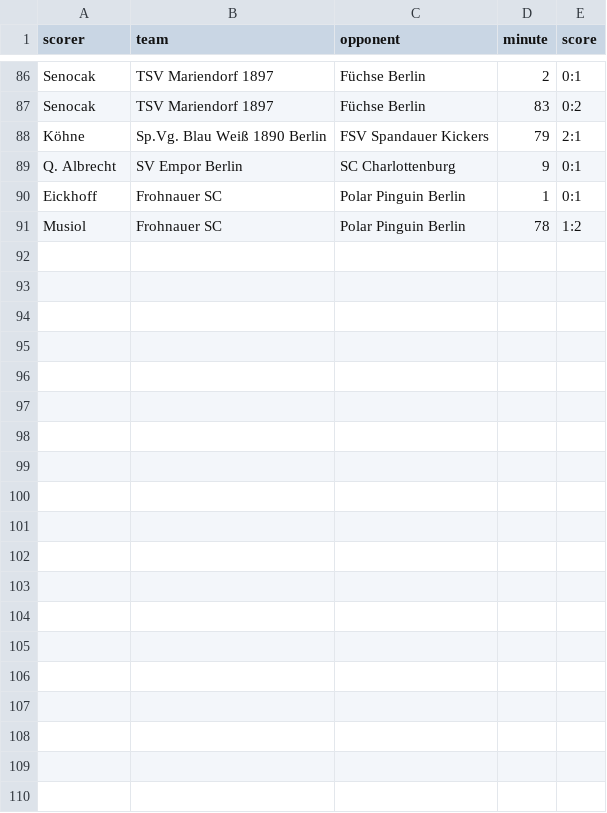
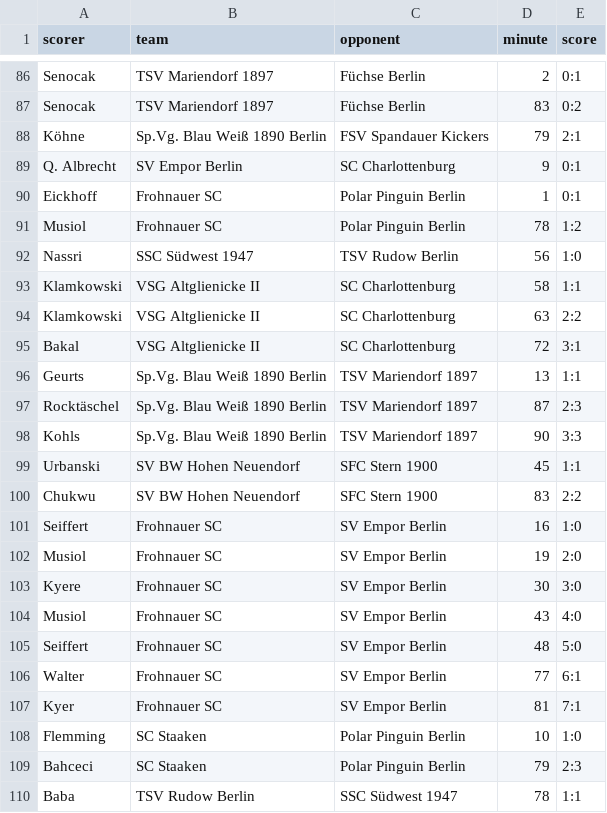
Before and after one commit to mkreuschner/berlinersc-football-analysis.github.io, a CSV file: data/H1/Routput/goals_H1.csv, drawn as a sheet; only a part is shown, gaps mark what is left out; the diff covers the shown part only.

```diff
--- a/data/H1/Routput/goals_H1.csv
+++ b/data/H1/Routput/goals_H1.csv
@@ -91 +91,20 @@ Eickhoff,Frohnauer SC,Polar Pinguin Berlin,1,0:1
 Musiol,Frohnauer SC,Polar Pinguin Berlin,78,1:2
+Nassri,SSC Südwest 1947,TSV Rudow Berlin,56,1:0
+Klamkowski,VSG Altglienicke II,SC Charlottenburg,58,1:1
+Klamkowski,VSG Altglienicke II,SC Charlottenburg,63,2:2
+Bakal,VSG Altglienicke II,SC Charlottenburg,72,3:1
+Geurts,Sp.Vg. Blau Weiß 1890 Berlin,TSV Mariendorf 1897,13,1:1
+Rocktäschel,Sp.Vg. Blau Weiß 1890 Berlin,TSV Mariendorf 1897,87,2:3
+Kohls,Sp.Vg. Blau Weiß 1890 Berlin,TSV Mariendorf 1897,90,3:3
+Urbanski,SV BW Hohen Neuendorf,SFC Stern 1900,45,1:1
+Chukwu,SV BW Hohen Neuendorf,SFC Stern 1900,83,2:2
+Seiffert,Frohnauer SC,SV Empor Berlin,16,1:0
+Musiol,Frohnauer SC,SV Empor Berlin,19,2:0
+Kyere,Frohnauer SC,SV Empor Berlin,30,3:0
+Musiol,Frohnauer SC,SV Empor Berlin,43,4:0
+Seiffert,Frohnauer SC,SV Empor Berlin,48,5:0
+Walter,Frohnauer SC,SV Empor Berlin,77,6:1
+Kyer,Frohnauer SC,SV Empor Berlin,81,7:1
+Flemming,SC Staaken,Polar Pinguin Berlin,10,1:0
+Bahceci,SC Staaken,Polar Pinguin Berlin,79,2:3
+Baba,TSV Rudow Berlin,SSC Südwest 1947,78,1:1
```
Also changed, not shown: 19 added rows elsewhere in this file, data/H1/Routput/scorerpoints_H1.csv, data/H2/Routput/exp11_H2.csv, 39 other files.
